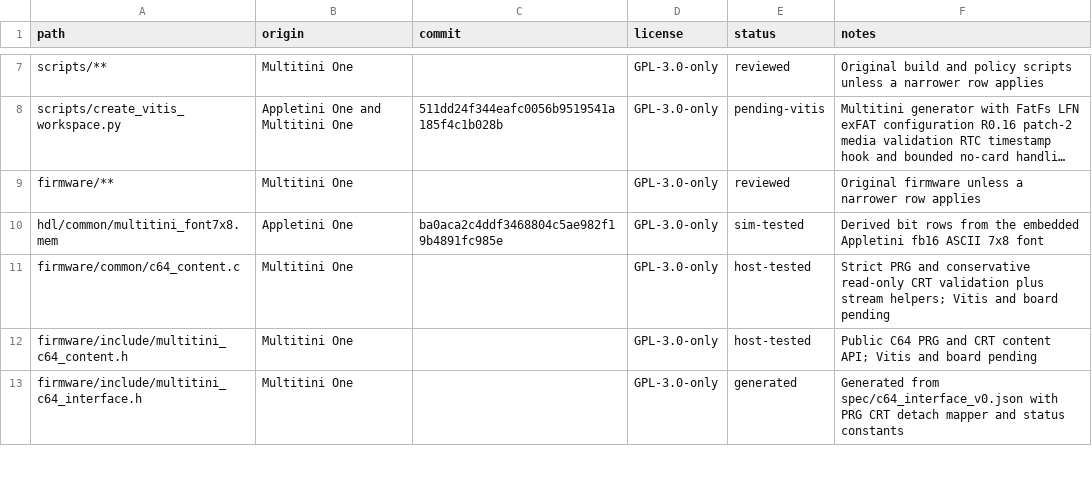
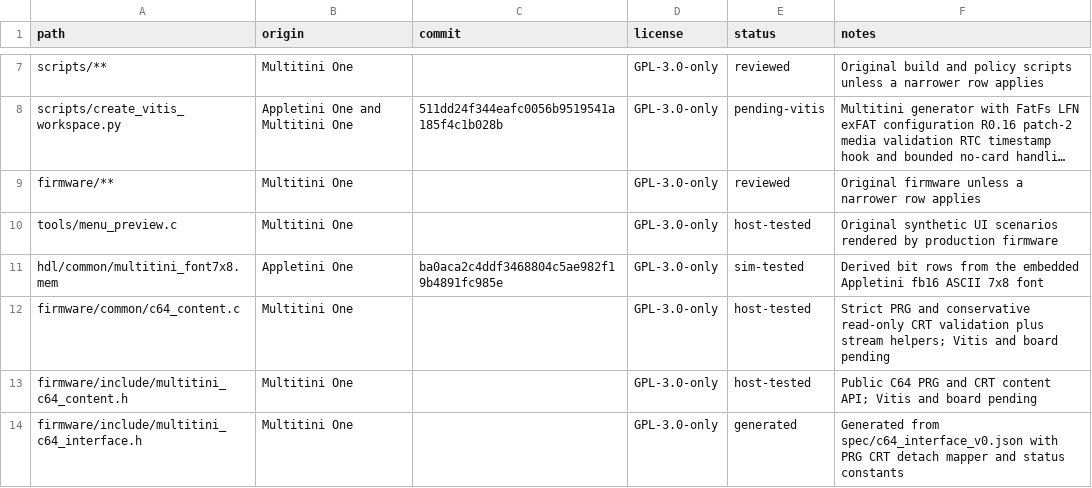
Before and after one commit to hasseily/multitini-one, a CSV file: licenses/files.csv, drawn as a sheet; only a part is shown, gaps mark what is left out; long unchanged cells end in …; the diff names each change by its address in the sheet, - before the commit and + after, or states it on an @@ line.

Commit message:
Add compact shared menus and pause cores during configuration
Introduce core-provided controls, a 128x60 text layout, longer file lists,
and cached bank presentation. Add ABI 0.11 dense-overlay support and shared
C64/GBC pause, including drive, timer, RTC, and audio behavior.

Preserve the menu's open state across media, core, and other operations;
only explicit exit controls close it. Keep blocking load/reset transactions
and keyboard capture coherent with temporary overlay suspension.

Record the accepted GBC baseline and the owner's flashed, board-tested
firmware 20260920 confirmation. Validate with 29 native and 29 sanitizer
host tests, 147 Python tests (3 skips), focused HDL/pause regressions,
four routed FPGA timing/CDC audits, and exact firmware payload/source audits.
Generated firmware and build artifacts remain outside source control.

```diff
--- a/licenses/files.csv
+++ b/licenses/files.csv
+row 10: tools/menu_preview.c | Multitini One |  | GPL-3.0-only | host-tested | Original synthetic UI scenarios rendered by production firmware
```
Also changed, not shown: 56 other files.
